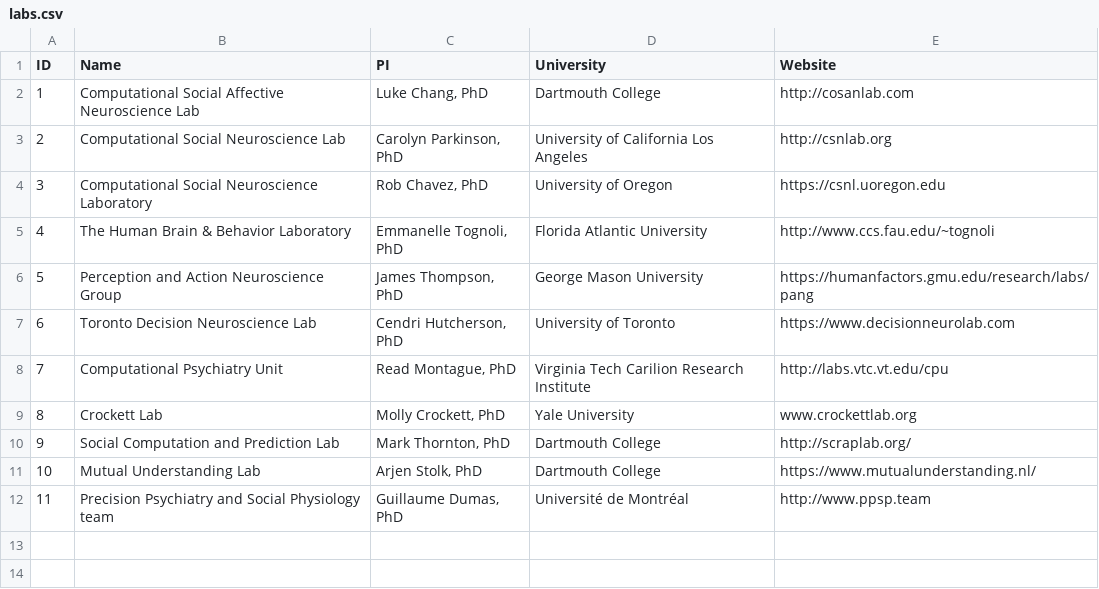
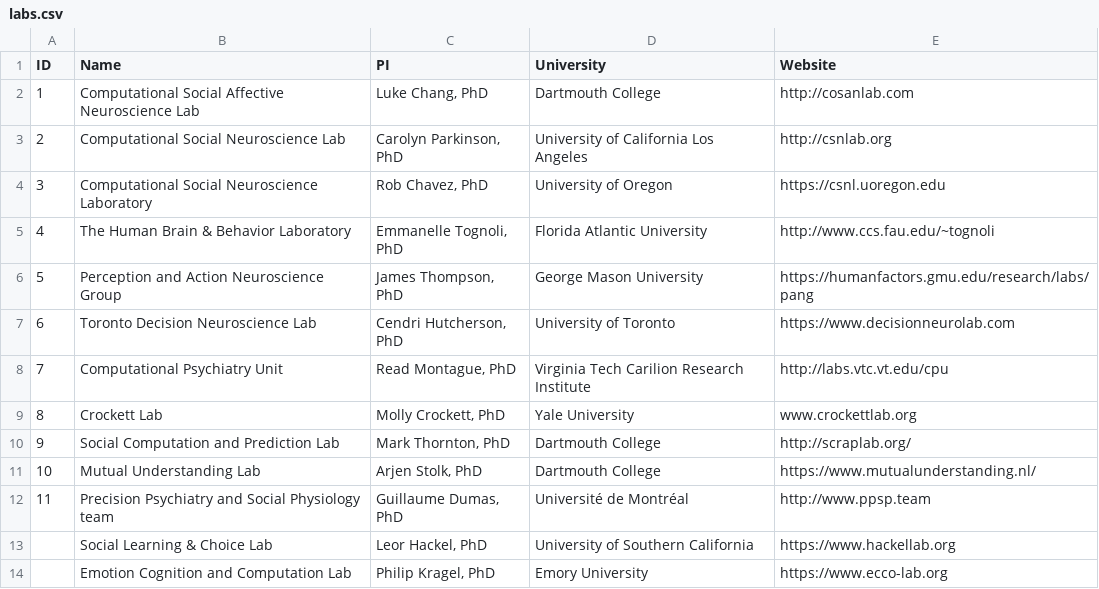
Before and after one commit to computational-san/computational-san.github.io, a CSV file: _data/labs.csv, drawn as a sheet.

```diff
--- a/_data/labs.csv
+++ b/_data/labs.csv
@@ -12 +12,3 @@
 11,Precision Psychiatry and Social Physiology team,"Guillaume Dumas, PhD",Université de Montréal,http://www.ppsp.team
+,Social Learning & Choice Lab,"Leor Hackel, PhD",University of Southern California,https://www.hackellab.org
+,Emotion Cognition and Computation Lab,"Philip Kragel, PhD",Emory University,https://www.ecco-lab.org
```
Also changed, not shown: _data/preconference_speakers.csv, 11 other files.
